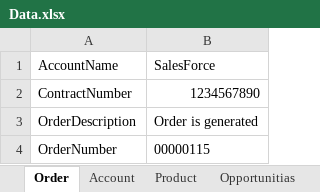
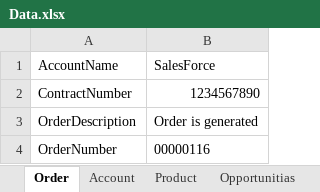
Before and after one commit to iDeliver1/SaleForceProject, an Excel workbook: SalesForce/src/com/SaleForce/data/Data.xlsx, sheet Order, drawn as a sheet; values as stored, in another font and other column widths than the file's, no borders; the diff names each change by its address in the sheet, - before the commit and + after, or states it on an @@ line.

```diff
--- a/SalesForce/src/com/SaleForce/data/Data.xlsx (sheet Order)
+++ b/SalesForce/src/com/SaleForce/data/Data.xlsx (sheet Order)
-B4: 00000115
+B4: 00000116
```
Also changed, not shown: 7 other files.
